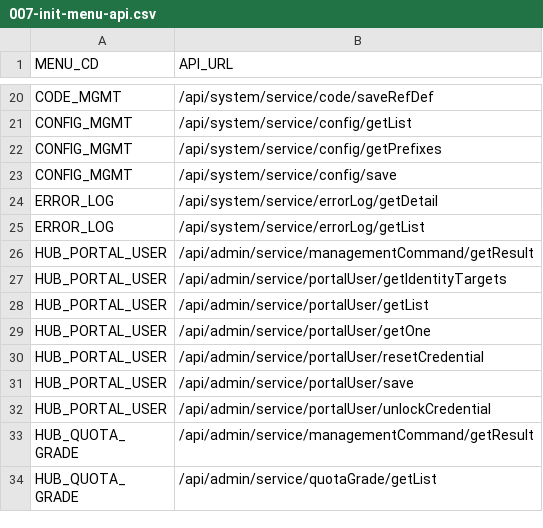
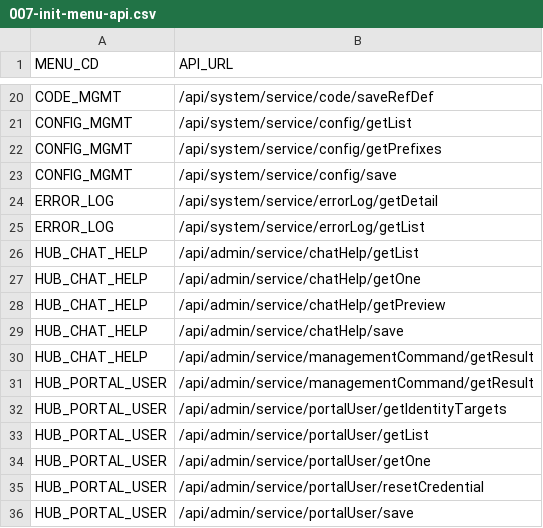
Before and after one commit to choijoobok/ai-agent-hub, a CSV file: sources/backend/bootstrap/src/main/resources/db/changelog/data/007-init-menu-api.csv, drawn as a sheet; only a part is shown, gaps mark what is left out; the shorter side is filled out with more unchanged rows.

```diff
--- a/sources/backend/bootstrap/src/main/resources/db/changelog/data/007-init-menu-api.csv
+++ b/sources/backend/bootstrap/src/main/resources/db/changelog/data/007-init-menu-api.csv
@@ -25,2 +25,7 @@ ERROR_LOG,/api/system/service/errorLog/getDetail
 ERROR_LOG,/api/system/service/errorLog/getList
+HUB_CHAT_HELP,/api/admin/service/chatHelp/getList
+HUB_CHAT_HELP,/api/admin/service/chatHelp/getOne
+HUB_CHAT_HELP,/api/admin/service/chatHelp/getPreview
+HUB_CHAT_HELP,/api/admin/service/chatHelp/save
+HUB_CHAT_HELP,/api/admin/service/managementCommand/getResult
 HUB_PORTAL_USER,/api/admin/service/managementCommand/getResult
```
Also changed, not shown: sources/backend/bootstrap/src/main/resources/db/changelog/data/003-init-menu.csv, sources/backend/bootstrap/src/main/resources/db/changelog/data/006-init-api.csv, 44 other files.
